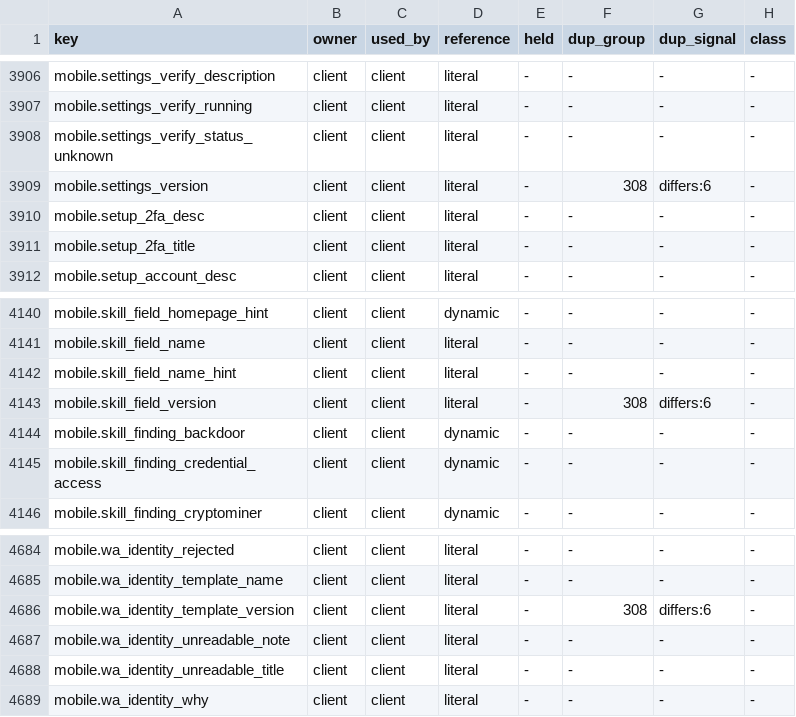
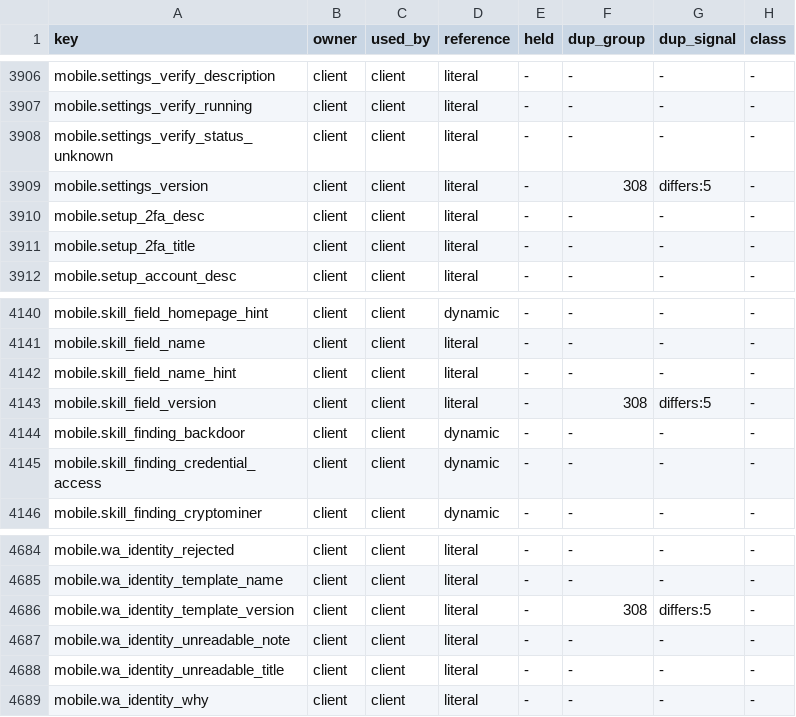
Before and after one commit to CIRISAI/CIRISClient, a TSV file: FSD/STRING_INVENTORY.tsv, drawn as a sheet; only a part is shown, gaps mark what is left out.

```diff
--- a/FSD/STRING_INVENTORY.tsv
+++ b/FSD/STRING_INVENTORY.tsv
@@ -3908,3 +3908,3 @@ mobile.settings_verify_running	client	client	literal	-	-	-	-
 mobile.settings_verify_status_unknown	client	client	literal	-	-	-	-
-mobile.settings_version	client	client	literal	-	308	differs:6	-
+mobile.settings_version	client	client	literal	-	308	differs:5	-
 mobile.setup_2fa_desc	client	client	literal	-	-	-	-
@@ -4142,3 +4142,3 @@ mobile.skill_field_name	client	client	literal	-	-	-	-
 mobile.skill_field_name_hint	client	client	literal	-	-	-	-
-mobile.skill_field_version	client	client	literal	-	308	differs:6	-
+mobile.skill_field_version	client	client	literal	-	308	differs:5	-
 mobile.skill_finding_backdoor	client	client	dynamic	-	-	-	-
@@ -4685,3 +4685,3 @@ mobile.wa_identity_rejected	client	client	literal	-	-	-	-
 mobile.wa_identity_template_name	client	client	literal	-	-	-	-
-mobile.wa_identity_template_version	client	client	literal	-	308	differs:6	-
+mobile.wa_identity_template_version	client	client	literal	-	308	differs:5	-
 mobile.wa_identity_unreadable_note	client	client	literal	-	-	-	-
```
